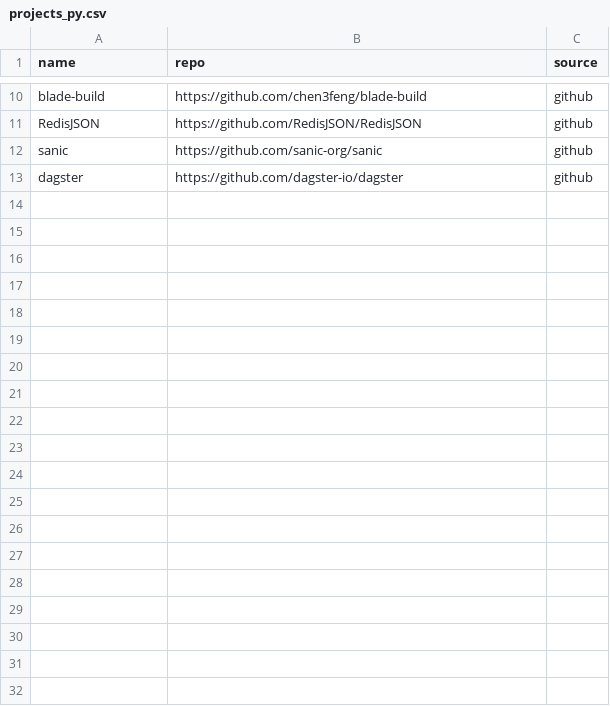
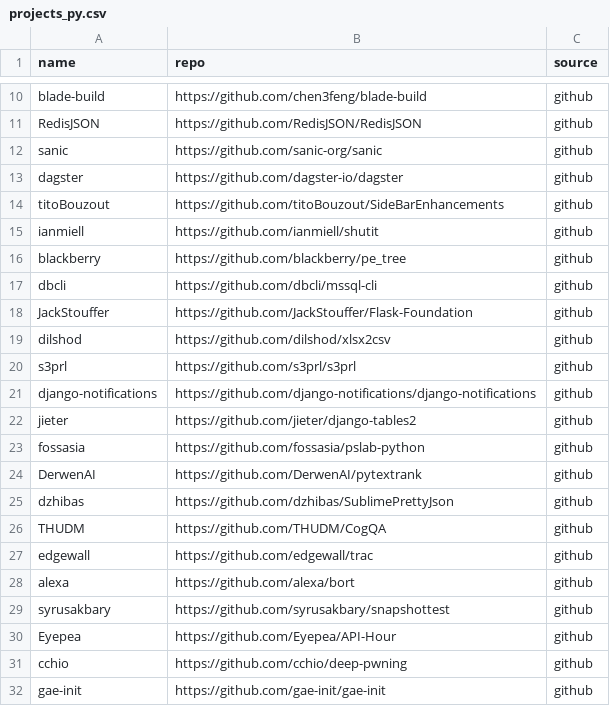
Before and after one commit to r4phael/exception-miner-multi, a CSV file: projects_py.csv, drawn as a sheet; only a part is shown, gaps mark what is left out; the diff covers the shown part only.

Commit message:
Creating file to mine gh projects ordered by stars and forks

```diff
--- a/projects_py.csv
+++ b/projects_py.csv
@@ -13 +13,20 @@ sanic,https://github.com/sanic-org/sanic,github
 dagster,https://github.com/dagster-io/dagster,github
+titoBouzout,https://github.com/titoBouzout/SideBarEnhancements,github
+ianmiell,https://github.com/ianmiell/shutit,github
+blackberry,https://github.com/blackberry/pe_tree,github
+dbcli,https://github.com/dbcli/mssql-cli,github
+JackStouffer,https://github.com/JackStouffer/Flask-Foundation,github
+dilshod,https://github.com/dilshod/xlsx2csv,github
+s3prl,https://github.com/s3prl/s3prl,github
+django-notifications,https://github.com/django-notifications/django-notifications,github
+jieter,https://github.com/jieter/django-tables2,github
+fossasia,https://github.com/fossasia/pslab-python,github
+DerwenAI,https://github.com/DerwenAI/pytextrank,github
+dzhibas,https://github.com/dzhibas/SublimePrettyJson,github
+THUDM,https://github.com/THUDM/CogQA,github
+edgewall,https://github.com/edgewall/trac,github
+alexa,https://github.com/alexa/bort,github
+syrusakbary,https://github.com/syrusakbary/snapshottest,github
+Eyepea,https://github.com/Eyepea/API-Hour,github
+cchio,https://github.com/cchio/deep-pwning,github
+gae-init,https://github.com/gae-init/gae-init,github
```
Also changed, not shown: 33 added rows elsewhere in this file, 4 other files.
